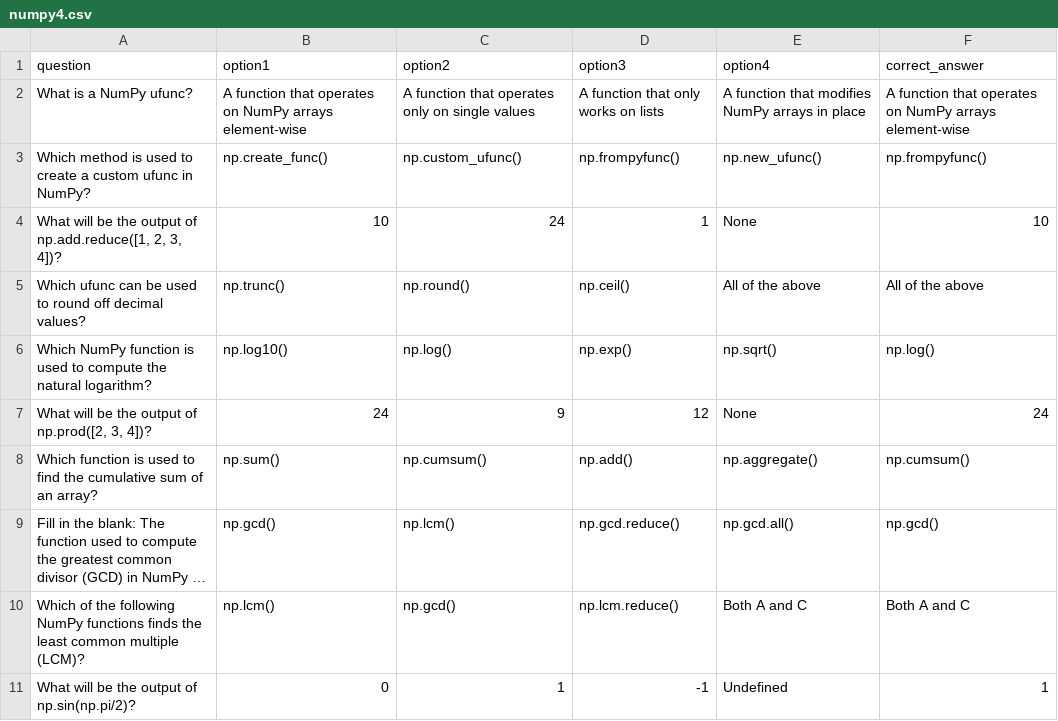
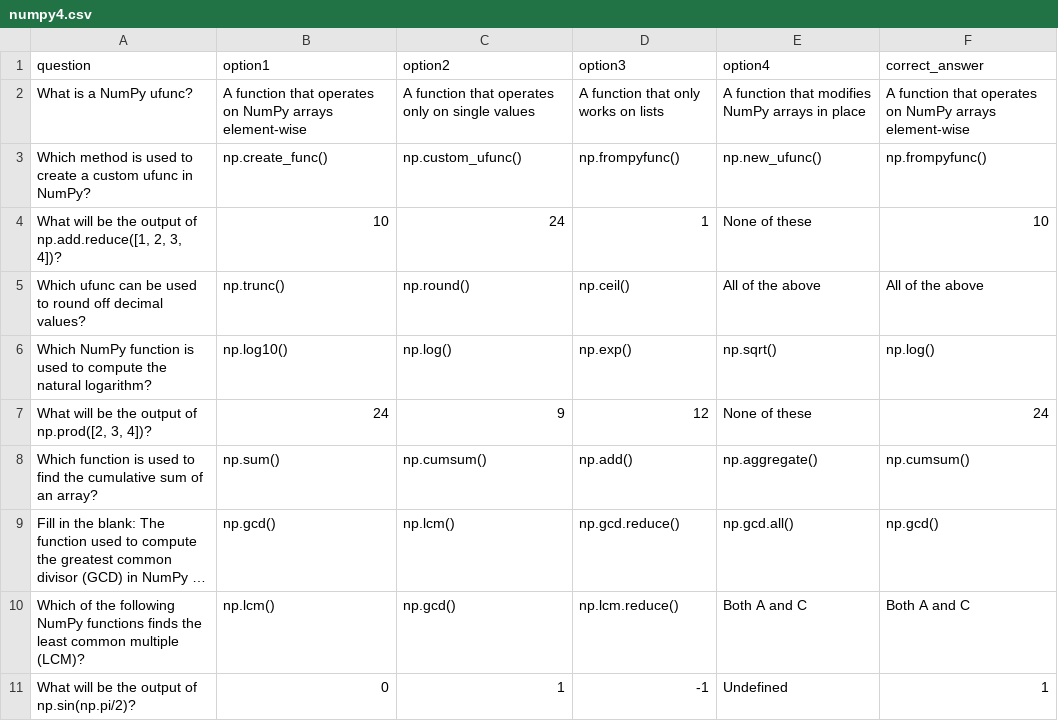
Before and after one commit to arpitpatelsitapur/Quizzy, a CSV file: numpy4.csv, drawn as a sheet; only a part is shown; long unchanged cells end in ….

Commit message:
Update numpy4.csv

```diff
--- a/numpy4.csv
+++ b/numpy4.csv
@@ -3,6 +3,6 @@
 "Which method is used to create a custom ufunc in NumPy?","np.create_func()","np.custom_ufunc()","np.frompyfunc()","np.new_ufunc()","np.frompyfunc()"
-"What will be the output of np.add.reduce([1, 2, 3, 4])?","10","24","1","None","10"
+"What will be the output of np.add.reduce([1, 2, 3, 4])?","10","24","1","None of these","10"
 "Which ufunc can be used to round off decimal values?","np.trunc()","np.round()","np.ceil()","All of the above","All of the above"
 "Which NumPy function is used to compute the natural logarithm?","np.log10()","np.log()","np.exp()","np.sqrt()","np.log()"
-"What will be the output of np.prod([2, 3, 4])?","24","9","12","None","24"
+"What will be the output of np.prod([2, 3, 4])?","24","9","12","None of these","24"
 "Which function is used to find the cumulative sum of an array?","np.sum()","np.cumsum()","np.add()","np.aggregate()","np.cumsum()"
```
